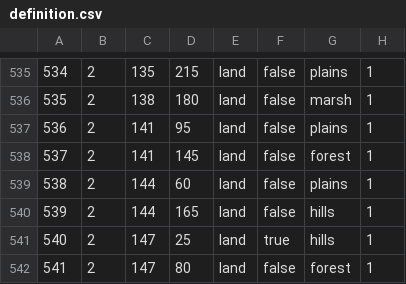
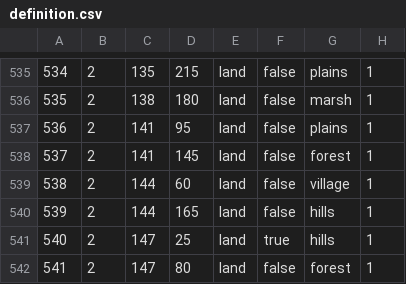
Before and after one commit to ryan404000/Total-Pack, a CSV file: map/definition.csv, drawn as a sheet; only a part is shown, gaps mark what is left out.

```diff
--- a/map/definition.csv
+++ b/map/definition.csv
@@ -538,3 +538,3 @@
 537;2;141;145;land;false;forest;1
-538;2;144;60;land;false;plains;1
+538;2;144;60;land;false;village;1
 539;2;144;165;land;false;hills;1
```
Also changed, not shown: 5 other files.
